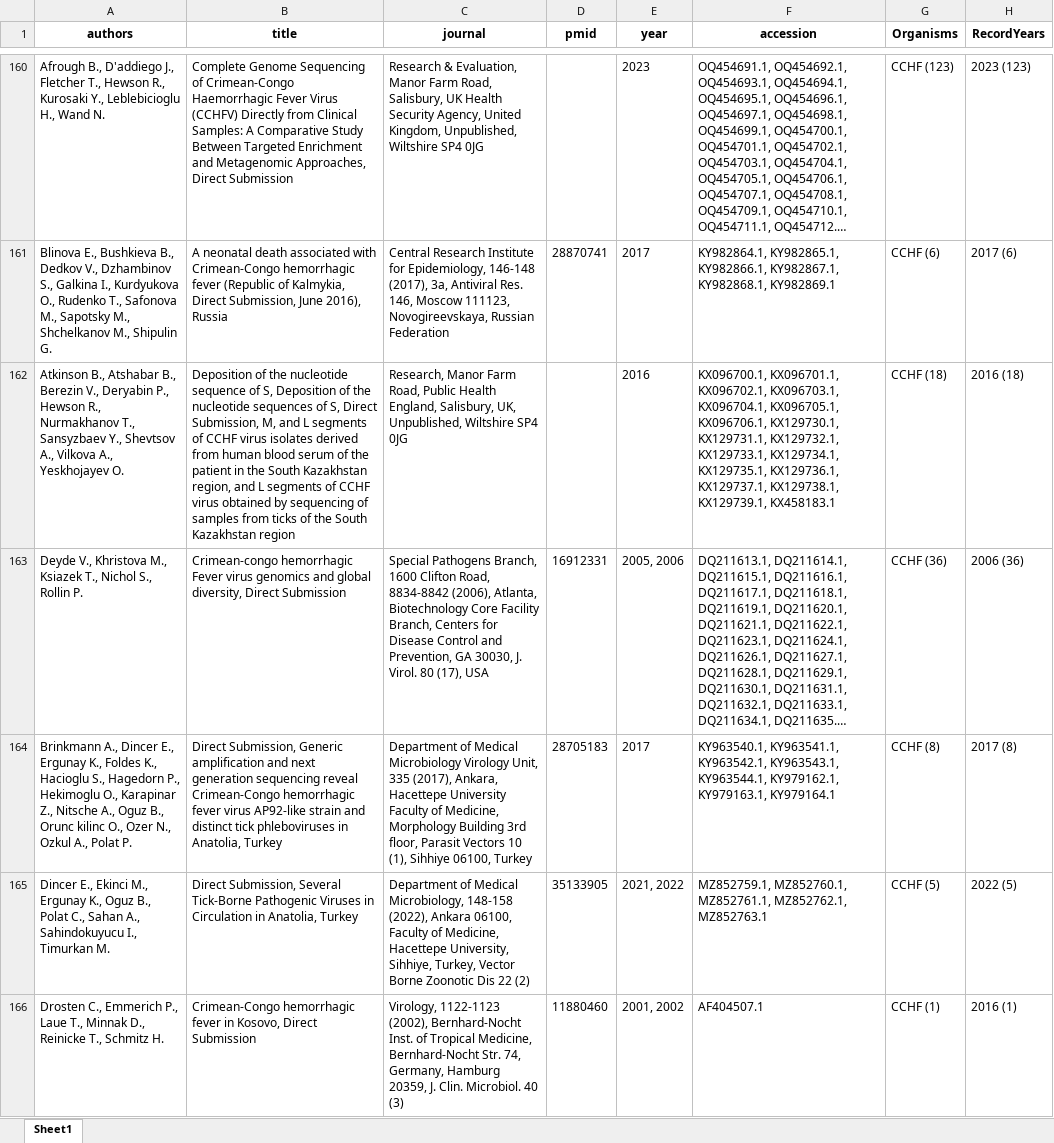
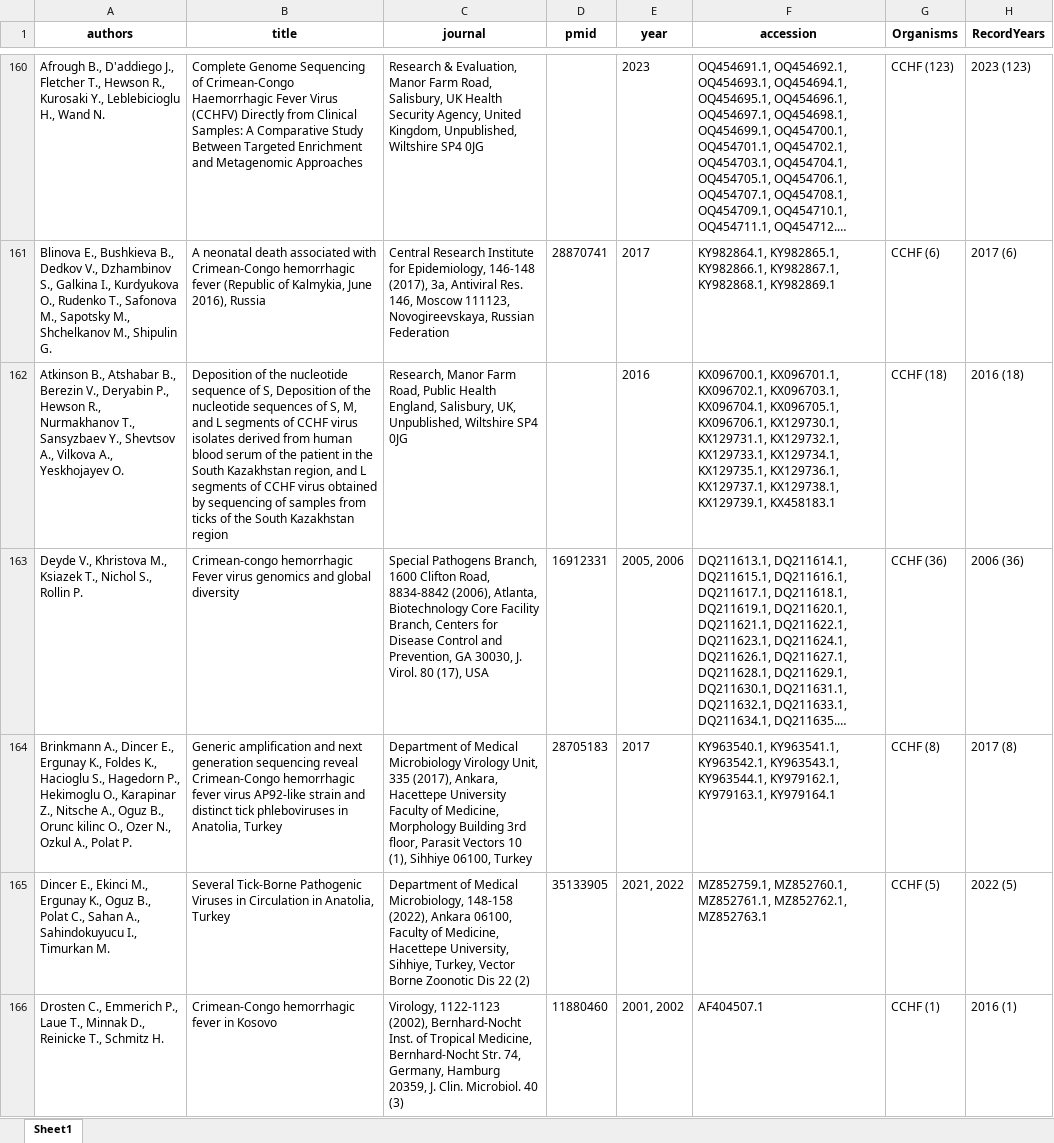
Before and after one commit to hivdb/GenBankRefs, an Excel workbook: OutputData/CCHF/CCHF_Combined_11_26.xlsx, sheet Sheet1, drawn as a sheet; only a part is shown, gaps mark what is left out; long unchanged cells end in …; values as stored, in another font and other column widths than the file's, no borders; the diff covers the shown part only; the diff names each change by its address in the sheet, - before the commit and + after, or states it on an @@ line.

```diff
--- a/OutputData/CCHF/CCHF_Combined_11_26.xlsx (sheet Sheet1)
+++ b/OutputData/CCHF/CCHF_Combined_11_26.xlsx (sheet Sheet1)
-B160 (title): …and Metagenomic Approaches, Direct Submission
+B160 (title): …and Metagenomic Approaches
-B161 (title): …of Kalmykia, Direct Submission, June 2016),…
+B161 (title): …of Kalmykia, June 2016),…
-B162 (title): …of S, Direct Submission, M, and…
+B162 (title): …of S, M, and…
-B163 (title): …and global diversity, Direct Submission
+B163 (title): …and global diversity
-B164 (title): Direct Submission, Generic amplification…
+B164 (title): Generic amplification…
-B165 (title): Direct Submission, Several Tick-Borne…
+B165 (title): Several Tick-Borne…
-B166 (title): …fever in Kosovo, Direct Submission
+B166 (title): …fever in Kosovo
```
Also changed, not shown: 214 edited cells elsewhere in this sheet, OutputData/CCHF/CCHF_Excluded_Seqs_11_26.xlsx, 10 other files.
